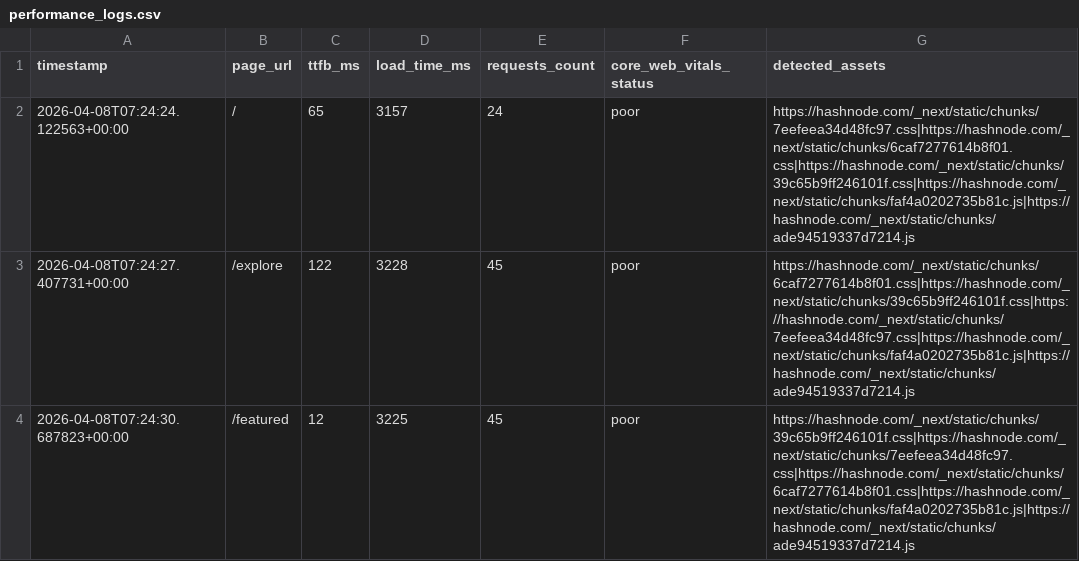
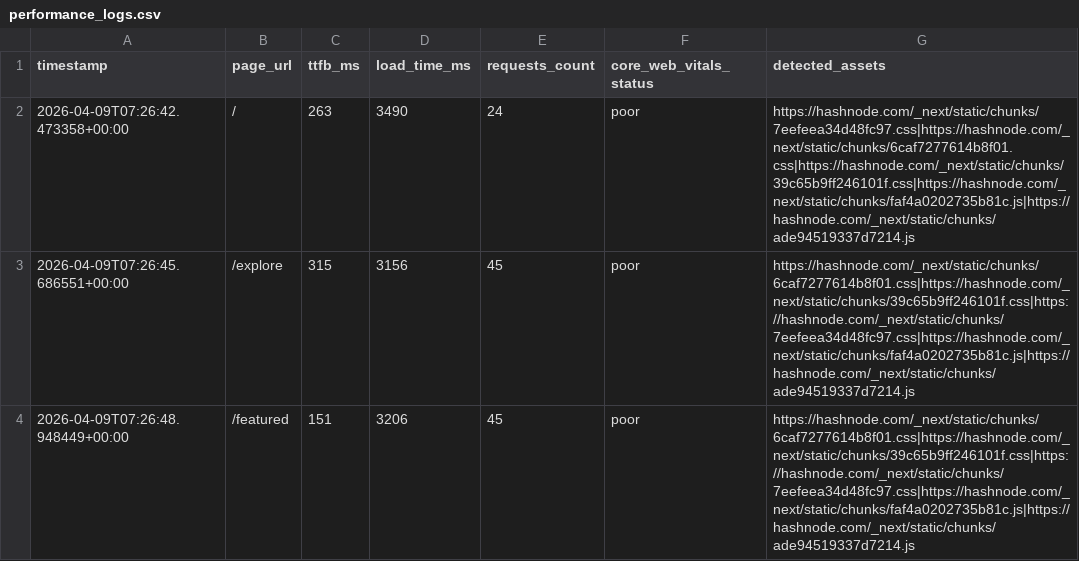
Before and after one commit to Niswan028/ai_ops_workflow_governor, a CSV file: data/performance_logs.csv, drawn as a sheet.

```diff
--- a/data/performance_logs.csv
+++ b/data/performance_logs.csv
@@ -1,4 +1,4 @@
 timestamp,page_url,ttfb_ms,load_time_ms,requests_count,core_web_vitals_status,detected_assets
-2026-04-08T07:24:24.122563+00:00,/,65,3157,24,poor,https://hashnode.com/_next/static/chunks/7eefeea34d48fc97.css|https://hashnode.com/_next/static/chunks/6caf7277614b8f01.css|https://hashnode.com/_next/static/chunks/39c65b9ff246101f.css|https://hashnode.com/_next/static/chunks/faf4a0202735b81c.js|https://hashnode.com/_next/static/chunks/ade94519337d7214.js
-2026-04-08T07:24:27.407731+00:00,/explore,122,3228,45,poor,https://hashnode.com/_next/static/chunks/6caf7277614b8f01.css|https://hashnode.com/_next/static/chunks/39c65b9ff246101f.css|https://hashnode.com/_next/static/chunks/7eefeea34d48fc97.css|https://hashnode.com/_next/static/chunks/faf4a0202735b81c.js|https://hashnode.com/_next/static/chunks/ade94519337d7214.js
-2026-04-08T07:24:30.687823+00:00,/featured,12,3225,45,poor,https://hashnode.com/_next/static/chunks/39c65b9ff246101f.css|https://hashnode.com/_next/static/chunks/7eefeea34d48fc97.css|https://hashnode.com/_next/static/chunks/6caf7277614b8f01.css|https://hashnode.com/_next/static/chunks/faf4a0202735b81c.js|https://hashnode.com/_next/static/chunks/ade94519337d7214.js
+2026-04-09T07:26:42.473358+00:00,/,263,3490,24,poor,https://hashnode.com/_next/static/chunks/7eefeea34d48fc97.css|https://hashnode.com/_next/static/chunks/6caf7277614b8f01.css|https://hashnode.com/_next/static/chunks/39c65b9ff246101f.css|https://hashnode.com/_next/static/chunks/faf4a0202735b81c.js|https://hashnode.com/_next/static/chunks/ade94519337d7214.js
+2026-04-09T07:26:45.686551+00:00,/explore,315,3156,45,poor,https://hashnode.com/_next/static/chunks/6caf7277614b8f01.css|https://hashnode.com/_next/static/chunks/39c65b9ff246101f.css|https://hashnode.com/_next/static/chunks/7eefeea34d48fc97.css|https://hashnode.com/_next/static/chunks/faf4a0202735b81c.js|https://hashnode.com/_next/static/chunks/ade94519337d7214.js
+2026-04-09T07:26:48.948449+00:00,/featured,151,3206,45,poor,https://hashnode.com/_next/static/chunks/6caf7277614b8f01.css|https://hashnode.com/_next/static/chunks/39c65b9ff246101f.css|https://hashnode.com/_next/static/chunks/7eefeea34d48fc97.css|https://hashnode.com/_next/static/chunks/faf4a0202735b81c.js|https://hashnode.com/_next/static/chunks/ade94519337d7214.js
```
Also changed, not shown: data/performance_logs_history.csv, 2 other files.
